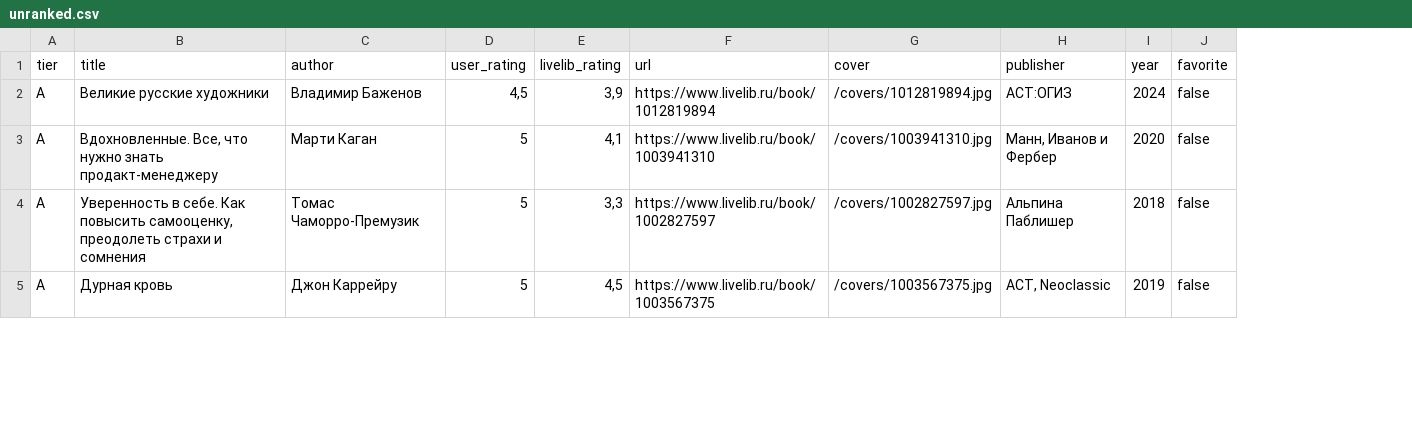
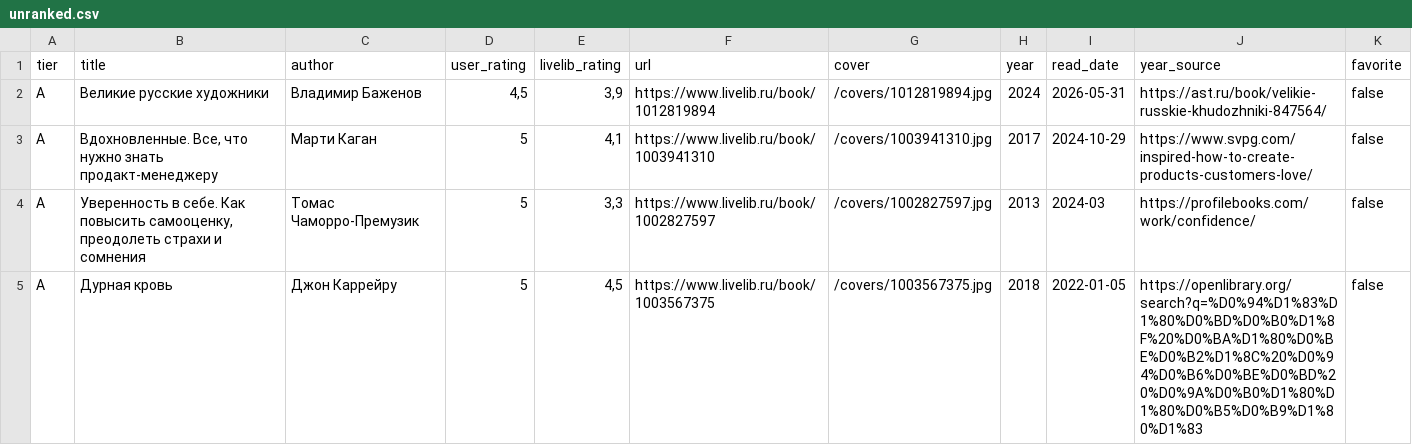
Before and after one commit to Moradell/tier-list, a CSV file: data/unranked.csv, drawn as a sheet; only a part is shown; removed rows and columns are numbered as before the commit, all else as after; the diff covers the shown part only; the diff names each change by its address in the sheet, - before the commit and + after, or states it on an @@ line.

Commit message:
Add read year and full card mode

```diff
--- a/data/unranked.csv
+++ b/data/unranked.csv
-column H (publisher), rows 2-5: АСТ:ОГИЗ | Манн, Иванов и Фербер | Альпина Паблишер | АСТ, Neoclassic
+column I (read_date), rows 2-5: 2026-05-31 | 2024-10-29 | 2024-03 | 2022-01-05
+column J (year_source), rows 2-5: https://ast.ru/book/velikie-russkie-khudozhniki-847564/ | https://www.svpg.com/inspired-how-to-create-products-customers-love/ | https://profilebooks.com/work/confidence/ | https://openlibrary.org/search?q=%D0%94%D1%83%D1%80%D0%BD%D0%B0%D1%8F%20%D0%BA%D1%80%D0%BE%D0%B2%D1%8C%20%D0%94%D0%B6%D0%BE%D0%BD%20%D0%9A%D0%B0%D1%80%D1%80%D0%B5%D0%B9%D1%80%D1%83
-H3 (year): 2020
+H3 (year): 2017
-H4 (year): 2018
+H4 (year): 2013
-H5 (year): 2019
+H5 (year): 2018
```
Also changed, not shown: 8 edited cells elsewhere in this file, data/manga.csv, data/stories.csv, 5 other files.
